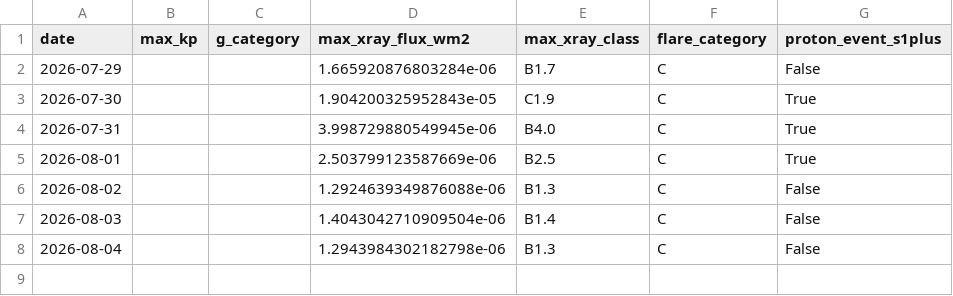
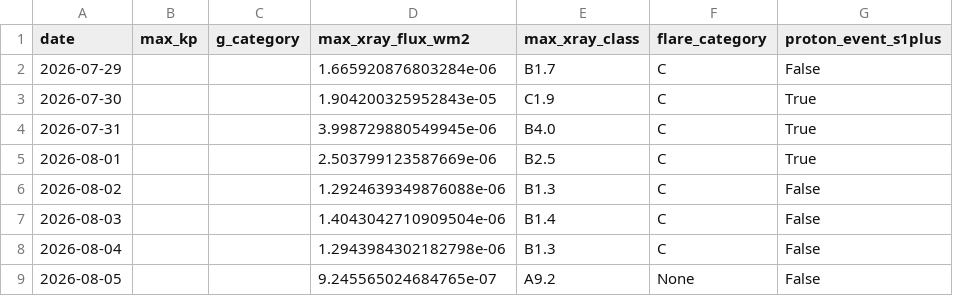
Before and after one commit to MetopRBr/space-weather-verify, a CSV file: data/observed.csv, drawn as a sheet.

```diff
--- a/data/observed.csv
+++ b/data/observed.csv
@@ -8 +8,2 @@ date,max_kp,g_category,max_xray_flux_wm2,max_xray_class,flare_category,proton_ev
 2026-08-04,,,1.2943984302182798e-06,B1.3,C,False
+2026-08-05,,,9.245565024684765e-07,A9.2,None,False
```
Also changed, not shown: data/forecasts.csv, data/scorecard.csv.
